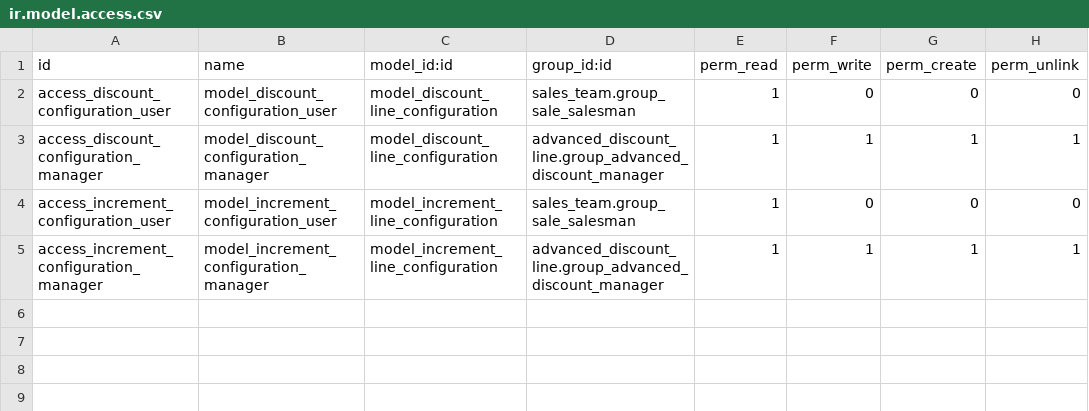
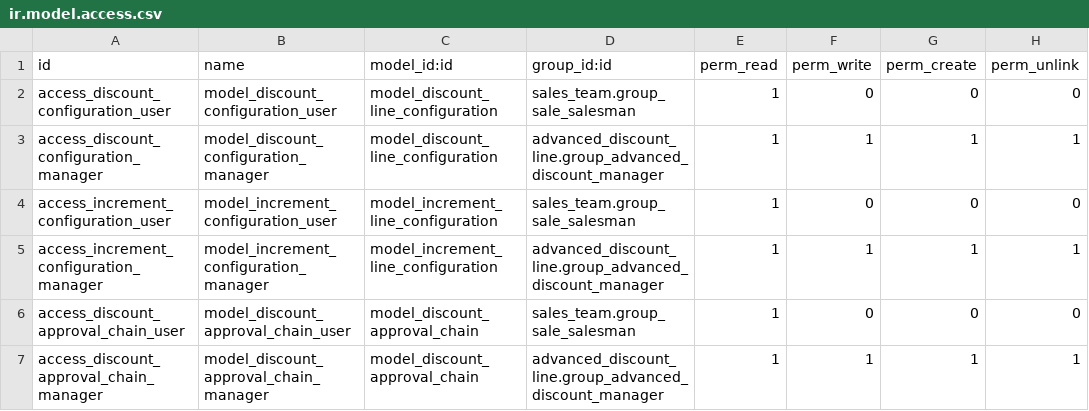
Before and after one commit to espetia/advanced_discount_line, a CSV file: security/ir.model.access.csv, drawn as a sheet.

Commit message:
Add discount approval chain validation and menu entry and notifications

```diff
--- a/security/ir.model.access.csv
+++ b/security/ir.model.access.csv
@@ -5 +5,3 @@ access_increment_configuration_user,model_increment_configuration_user,model_inc
 access_increment_configuration_manager,model_increment_configuration_manager,model_increment_line_configuration,advanced_discount_line.group_advanced_discount_manager,1,1,1,1
+access_discount_approval_chain_user,model_discount_approval_chain_user,model_discount_approval_chain,sales_team.group_sale_salesman,1,0,0,0
+access_discount_approval_chain_manager,model_discount_approval_chain_manager,model_discount_approval_chain,advanced_discount_line.group_advanced_discount_manager,1,1,1,1
```
Also changed, not shown: 8 other files.
